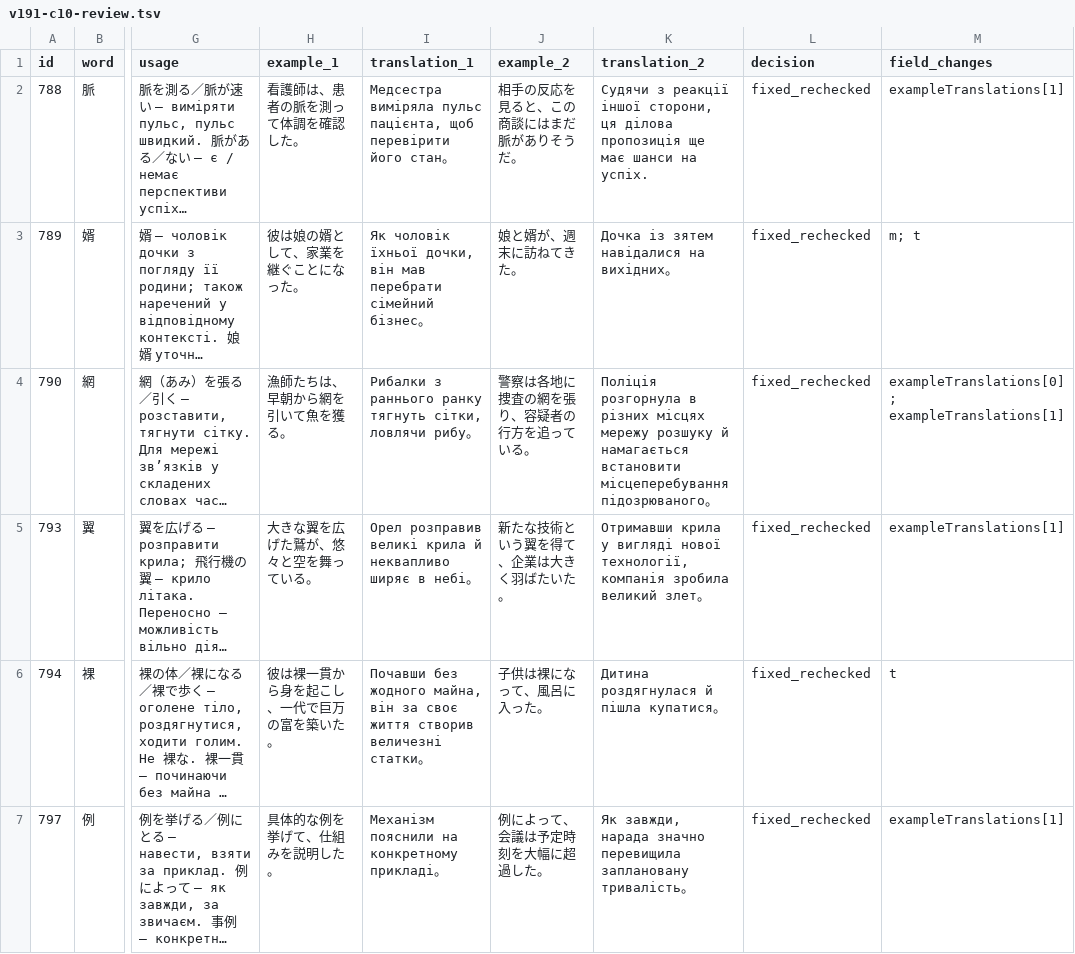
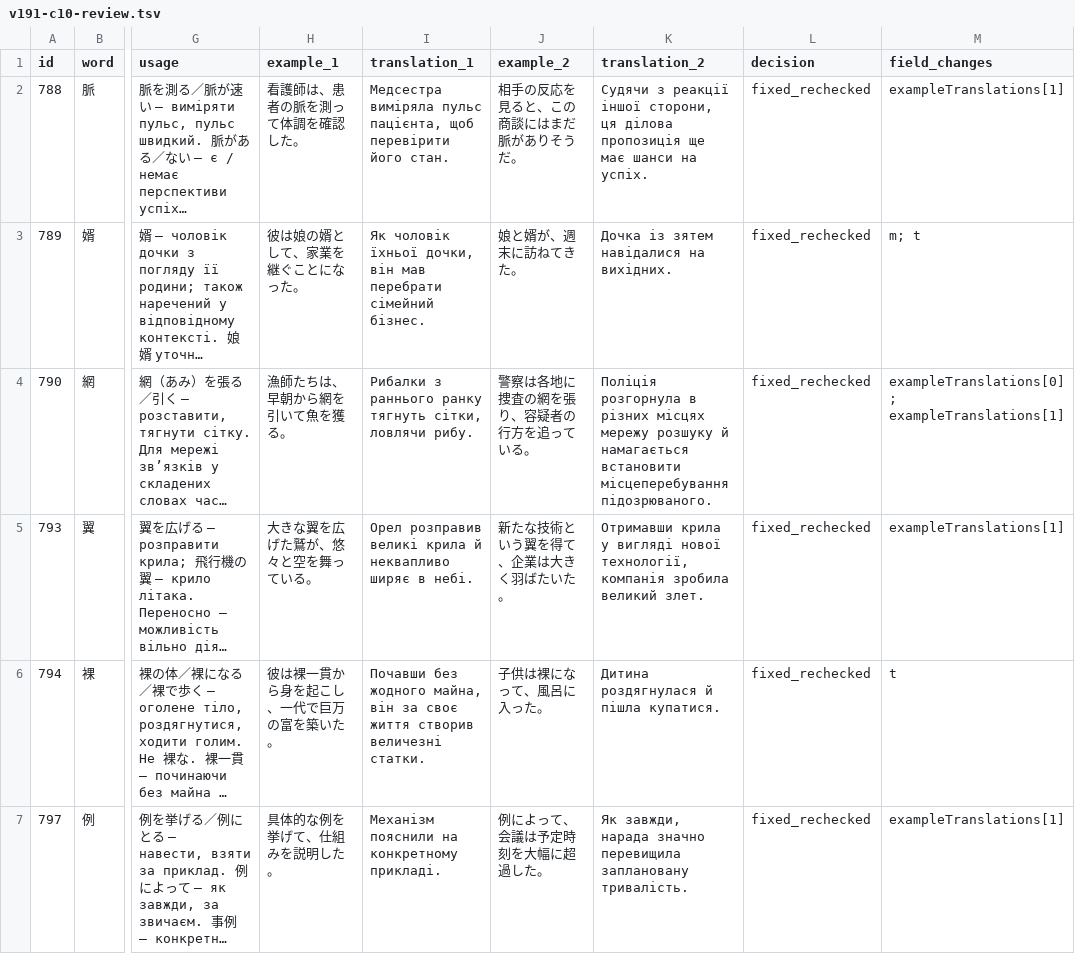
Before and after one commit to tereshchenkopavlo-gif/JLPT-N1, a TSV file: completion/v191-c10-review.tsv, drawn as a sheet; only a part is shown, gaps mark what is left out; long unchanged cells end in …; the diff covers the shown part only; the diff names each change by its address in the sheet, - before the commit and + after, or states it on an @@ line.

Commit message:
Normalize v191 review TSV Ukrainian punctuation to exact HTML preimages

```diff
--- a/completion/v191-c10-review.tsv
+++ b/completion/v191-c10-review.tsv
-I2 (translation_1): …перевірити його стан。
+I2 (translation_1): …перевірити його стан.
-I3 (translation_1): …перебрати сімейний бізнес。
+I3 (translation_1): …перебрати сімейний бізнес.
-K3 (translation_2): Дочка із зятем навідалися на вихідних。
+K3 (translation_2): Дочка із зятем навідалися на вихідних.
-I4 (translation_1): …сітки, ловлячи рибу。
+I4 (translation_1): …сітки, ловлячи рибу.
-K4 (translation_2): …встановити місцеперебування підозрюваного。
+K4 (translation_2): …встановити місцеперебування підозрюваного.
-I5 (translation_1): …ширяє в небі。
+I5 (translation_1): …ширяє в небі.
-K5 (translation_2): …зробила великий злет。
+K5 (translation_2): …зробила великий злет.
-I6 (translation_1): …створив величезні статки。
+I6 (translation_1): …створив величезні статки.
-K6 (translation_2): Дитина роздягнулася й пішла купатися。
+K6 (translation_2): Дитина роздягнулася й пішла купатися.
-I7 (translation_1): Механізм пояснили на конкретному прикладі。
+I7 (translation_1): Механізм пояснили на конкретному прикладі.
-K7 (translation_2): …перевищила заплановану тривалість。
+K7 (translation_2): …перевищила заплановану тривалість.
```
Also changed, not shown: 12 edited cells elsewhere in this file.
